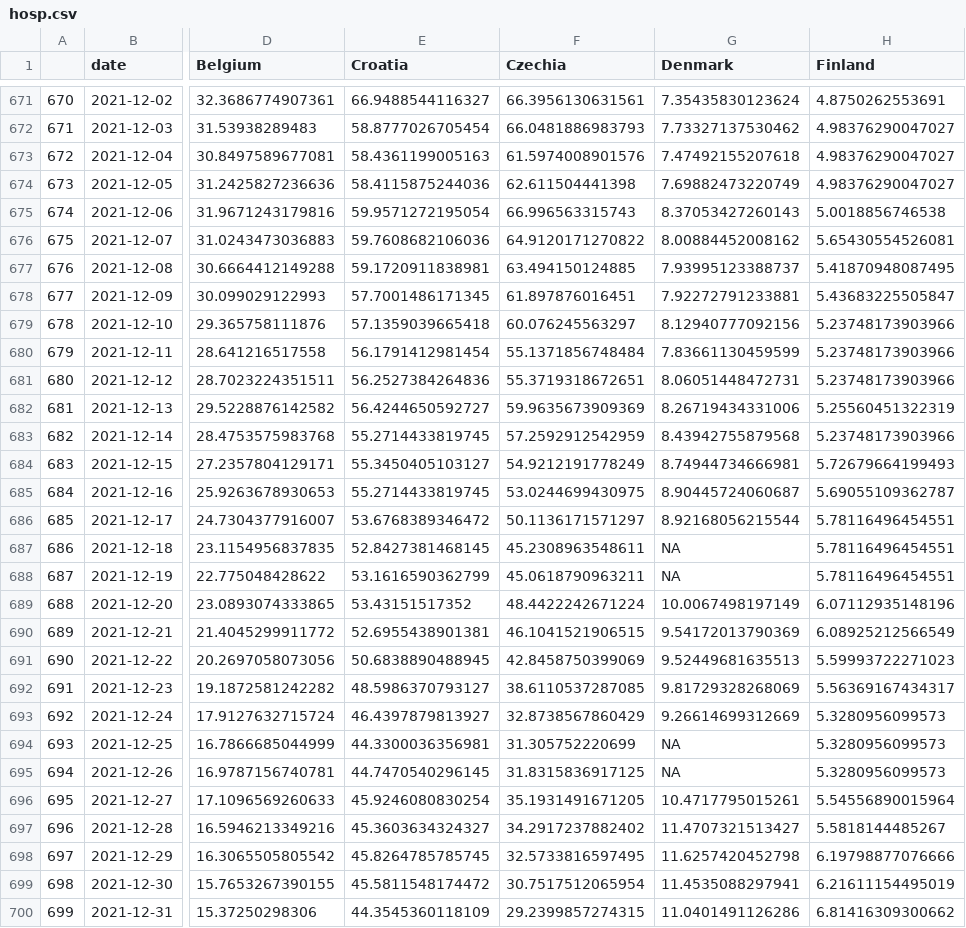
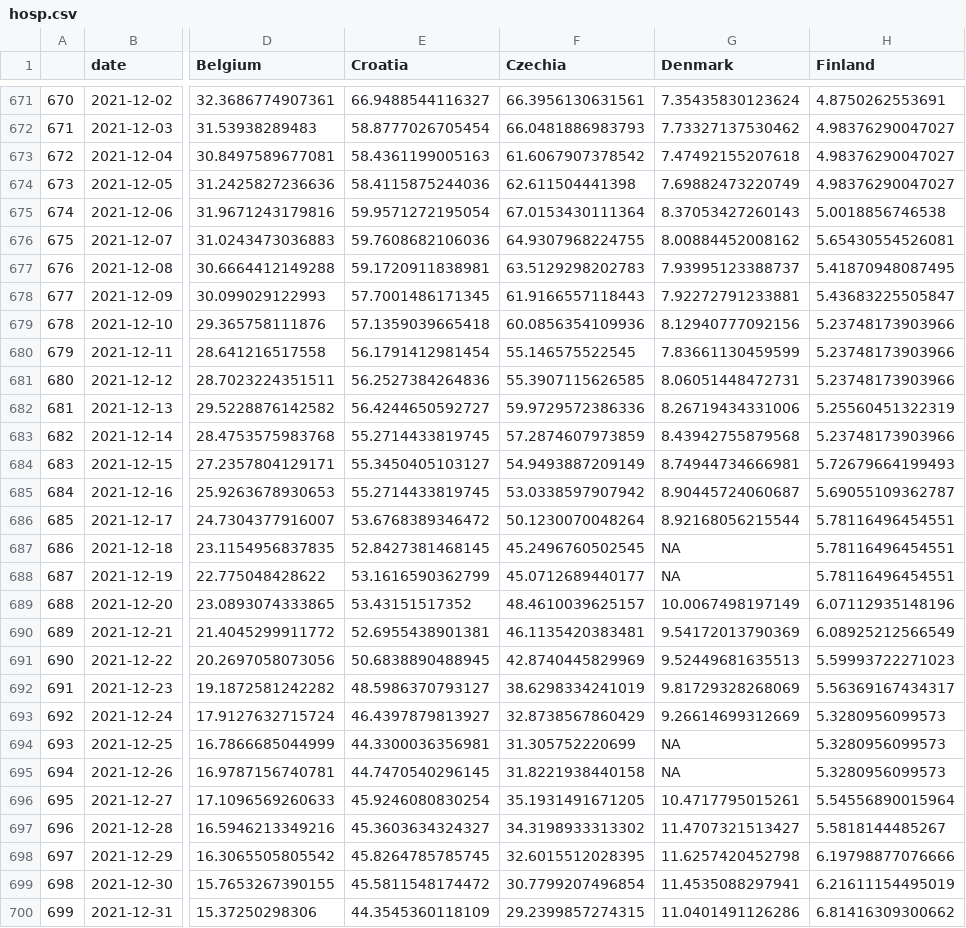
Before and after one commit to dfin-econ/dashboard, a CSV file: hosp.csv, drawn as a sheet; only a part is shown, gaps mark what is left out; the diff covers the shown part only; the diff names each change by its address in the sheet, - before the commit and + after, or states it on an @@ line.

```diff
--- a/hosp.csv
+++ b/hosp.csv
-F673 (Czechia): 61.5974008901576
+F673 (Czechia): 61.6067907378542
-F675 (Czechia): 66.996563315743
+F675 (Czechia): 67.0153430111364
-F676 (Czechia): 64.9120171270822
+F676 (Czechia): 64.9307968224755
-F677 (Czechia): 63.494150124885
+F677 (Czechia): 63.5129298202783
-F678 (Czechia): 61.897876016451
+F678 (Czechia): 61.9166557118443
-F679 (Czechia): 60.076245563297
+F679 (Czechia): 60.0856354109936
-F680 (Czechia): 55.1371856748484
+F680 (Czechia): 55.146575522545
-F681 (Czechia): 55.3719318672651
+F681 (Czechia): 55.3907115626585
-F682 (Czechia): 59.9635673909369
+F682 (Czechia): 59.9729572386336
-F683 (Czechia): 57.2592912542959
+F683 (Czechia): 57.2874607973859
-F684 (Czechia): 54.9212191778249
+F684 (Czechia): 54.9493887209149
-F685 (Czechia): 53.0244699430975
+F685 (Czechia): 53.0338597907942
-F686 (Czechia): 50.1136171571297
+F686 (Czechia): 50.1230070048264
-F687 (Czechia): 45.2308963548611
+F687 (Czechia): 45.2496760502545
-F688 (Czechia): 45.0618790963211
+F688 (Czechia): 45.0712689440177
-F689 (Czechia): 48.4422242671224
+F689 (Czechia): 48.4610039625157
-F690 (Czechia): 46.1041521906515
+F690 (Czechia): 46.1135420383481
-F691 (Czechia): 42.8458750399069
+F691 (Czechia): 42.8740445829969
-F692 (Czechia): 38.6110537287085
+F692 (Czechia): 38.6298334241019
-F695 (Czechia): 31.8315836917125
+F695 (Czechia): 31.8221938440158
-F697 (Czechia): 34.2917237882402
+F697 (Czechia): 34.3198933313302
-F698 (Czechia): 32.5733816597495
+F698 (Czechia): 32.6015512028395
-F699 (Czechia): 30.7517512065954
+F699 (Czechia): 30.7799207496854
```
Also changed, not shown: 7 added rows and 48 edited cells elsewhere in this file, cases.csv, cbi.csv, 2 other files.
